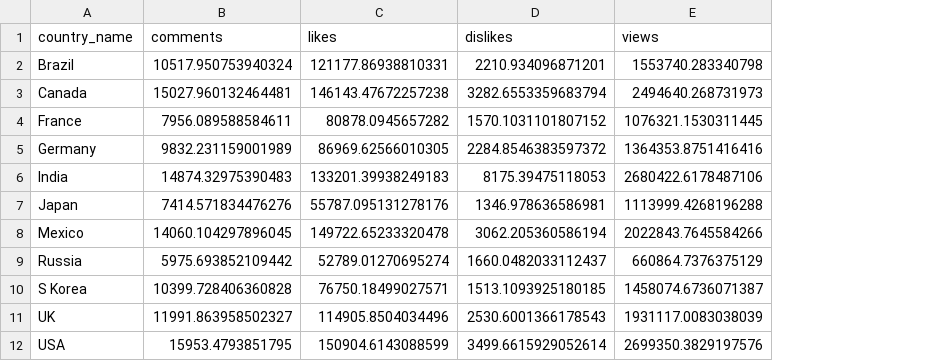
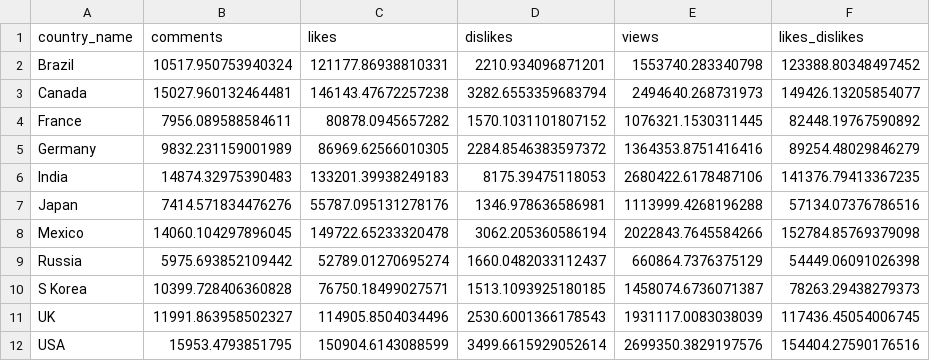
Before and after one commit to ashwin-agarwal/data-viz-assignment, a CSV file: data/bubble_plot_data.csv, drawn as a sheet; the diff names each change by its address in the sheet, - before the commit and + after, or states it on an @@ line.

Commit message:
Updated bubble plot

```diff
--- a/data/bubble_plot_data.csv
+++ b/data/bubble_plot_data.csv
+column F (likes_dislikes), rows 2-12: 123388.80348497452 | 149426.13205854077 | 82448.19767590892 | 89254.48029846279 | 141376.79413367235 | 57134.07376786516 | 152784.85769379098 | 54449.06091026398 | 78263.29438279373 | 117436.45054006745 | 154404.27590176516
```
Also changed, not shown: 3 other files.
